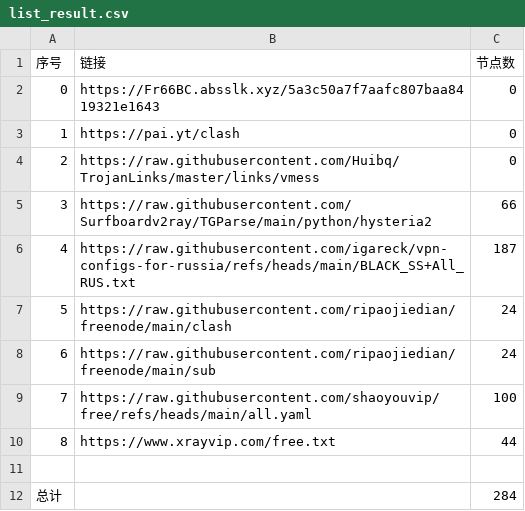
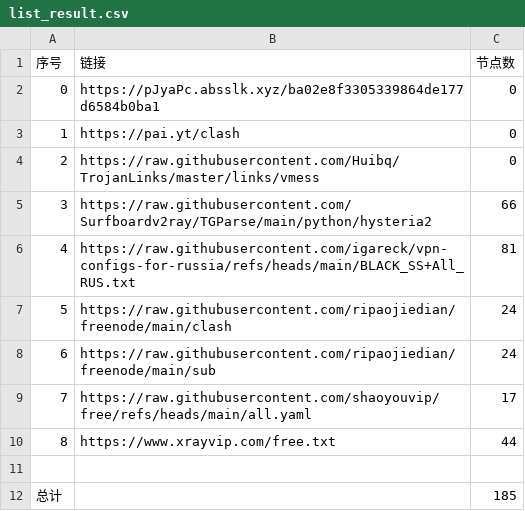
Before and after one commit to ya980/glasspanelfree, a CSV file: list_result.csv, drawn as a sheet.

```diff
--- a/list_result.csv
+++ b/list_result.csv
@@ -1,3 +1,3 @@
 序号,链接,节点数
-0,https://Fr66BC.absslk.xyz/5a3c50a7f7aafc807baa8419321e1643,0
+0,https://pJyaPc.absslk.xyz/ba02e8f3305339864de177d6584b0ba1,0
 1,https://pai.yt/clash,0
@@ -5,8 +5,8 @@
 3,https://raw.githubusercontent.com/Surfboardv2ray/TGParse/main/python/hysteria2,66
-4,https://raw.githubusercontent.com/igareck/vpn-configs-for-russia/refs/heads/main/BLACK_SS+All_RUS.txt,187
+4,https://raw.githubusercontent.com/igareck/vpn-configs-for-russia/refs/heads/main/BLACK_SS+All_RUS.txt,81
 5,https://raw.githubusercontent.com/ripaojiedian/freenode/main/clash,24
 6,https://raw.githubusercontent.com/ripaojiedian/freenode/main/sub,24
-7,https://raw.githubusercontent.com/shaoyouvip/free/refs/heads/main/all.yaml,100
+7,https://raw.githubusercontent.com/shaoyouvip/free/refs/heads/main/all.yaml,17
 8,https://www.xrayvip.com/free.txt,44
 
-总计,,284
+总计,,185
```
Also changed, not shown: 28 other files.
